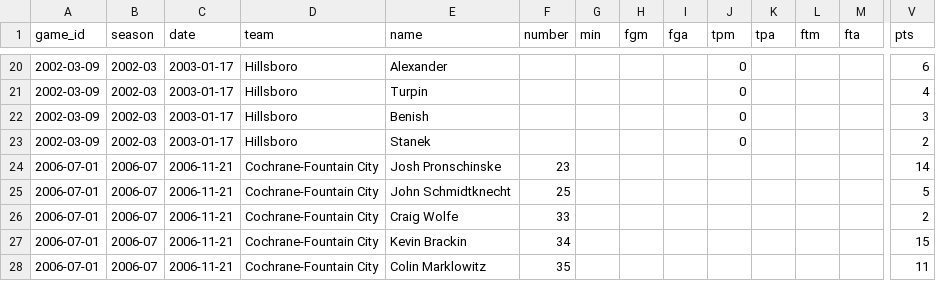
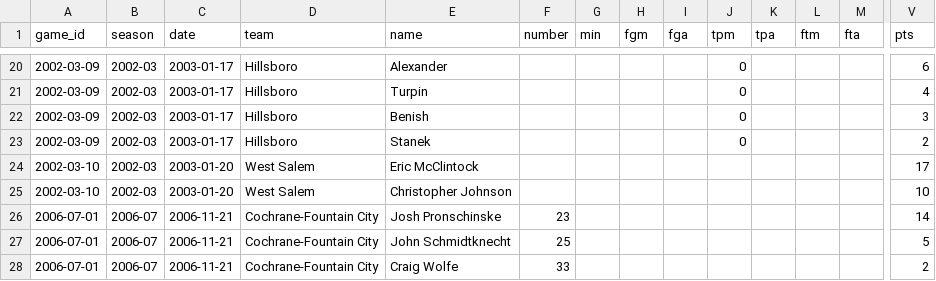
Before and after one commit to jparr021/bangor-basketball, a CSV file: data/opponent_player_games.csv, drawn as a sheet; only a part is shown, gaps mark what is left out; the shorter side is filled out with more unchanged rows; rows hold the shown columns only; the diff names each change by its address in the sheet, - before the commit and + after, or states it on an @@ line.

```diff
--- a/data/opponent_player_games.csv
+++ b/data/opponent_player_games.csv
+row 24: 2002-03-10 | 2002-03 | 2003-01-20 | West Salem | Eric McClintock |  |  |  |  |  |  |  |  | 17
+row 25: 2002-03-10 | 2002-03 | 2003-01-20 | West Salem | Christopher Johnson |  |  |  |  |  |  |  |  | 10
```
Also changed, not shown: data/games.csv, data/player_games.csv, 4 other files.
